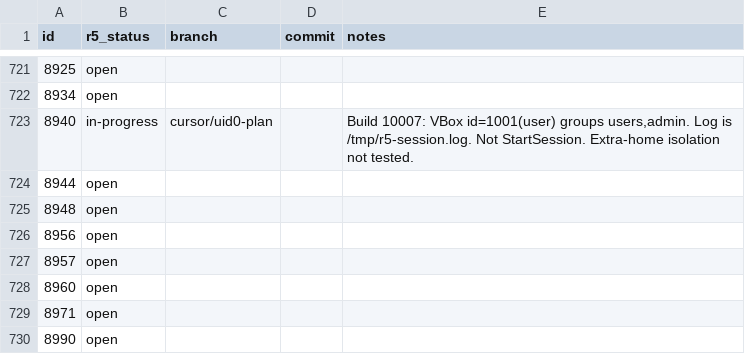
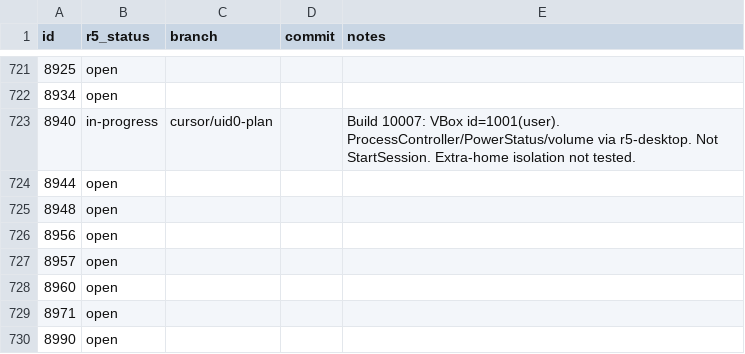
Before and after one commit to nickrusman-bot/r5os, a TSV file: tracker/r5-status.tsv, drawn as a sheet; only a part is shown, gaps mark what is left out.

```diff
--- a/tracker/r5-status.tsv
+++ b/tracker/r5-status.tsv
@@ -722,3 +722,3 @@ id	r5_status	branch	commit	notes
 8934	open			
-8940	in-progress	cursor/uid0-plan		Build 10007: VBox id=1001(user) groups users,admin. Log is /tmp/r5-session.log. Not StartSession. Extra-home isolation not tested.
+8940	in-progress	cursor/uid0-plan		Build 10007: VBox id=1001(user). ProcessController/PowerStatus/volume via r5-desktop. Not StartSession. Extra-home isolation not tested.
 8944	open			
```
Also changed, not shown: 2 other files.
